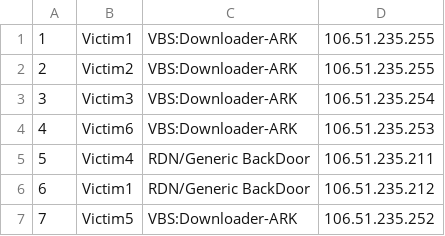
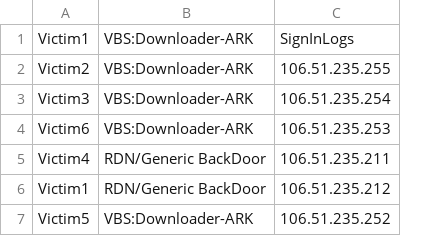
Before and after one commit to Kausd/Coviddata, a CSV file: Malware_test.csv, drawn as a sheet; removed rows and columns are numbered as before the commit, all else as after; the diff names each change by its address in the sheet, - before the commit and + after, or states it on an @@ line.

Commit message:
Update Malware_test.csv

```diff
--- a/Malware_test.csv
+++ b/Malware_test.csv
-column A, rows 1-7: 1 | 2 | 3 | 4 | 5 | 6 | 7
-C1: 106.51.235.255
+C1: SignInLogs
```
